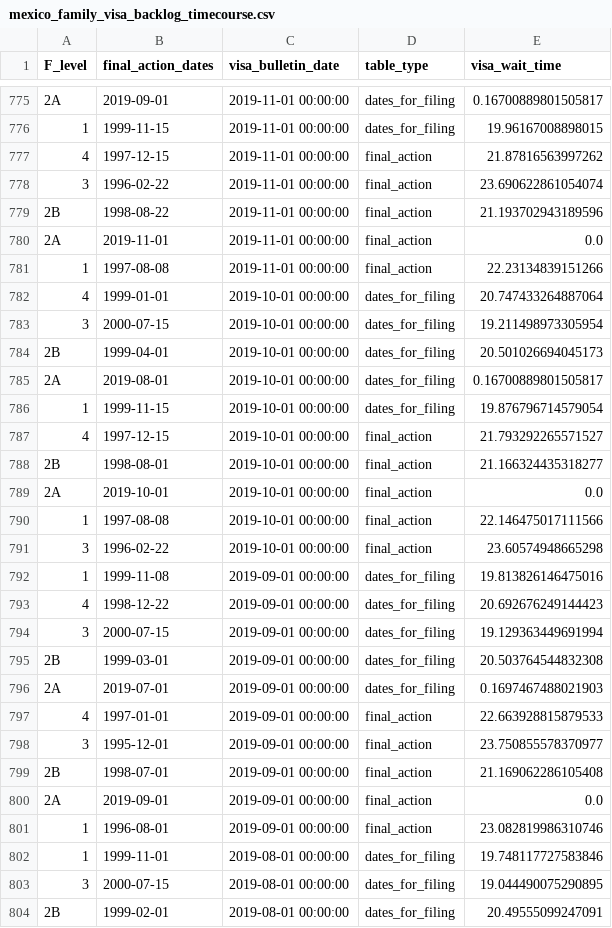
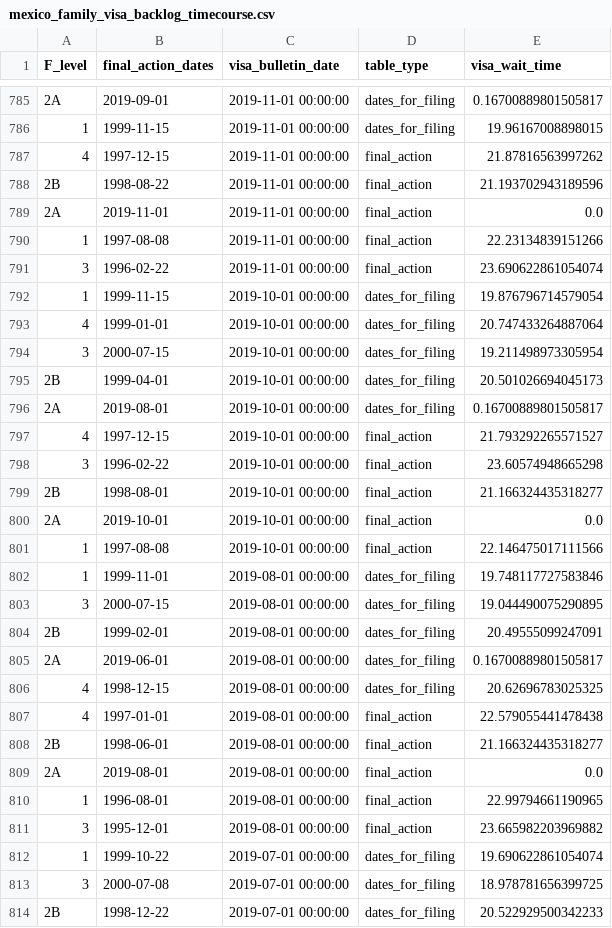
Before and after one commit to UACJ-MIAAD/VisaPredictAI, a CSV file: data/mexico_family_visa_backlog_timecourse.csv, drawn as a sheet; only a part is shown, gaps mark what is left out; the shorter side is filled out with more unchanged rows; the diff covers the shown part only.

```diff
--- a/data/mexico_family_visa_backlog_timecourse.csv
+++ b/data/mexico_family_visa_backlog_timecourse.csv
@@ -777,3 +787,2 @@ F_level,final_action_dates,visa_bulletin_date,table_type,visa_wait_time
 4,1997-12-15,2019-11-01 00:00:00,final_action,21.87816563997262
-3,1996-02-22,2019-11-01 00:00:00,final_action,23.690622861054074
 2B,1998-08-22,2019-11-01 00:00:00,final_action,21.193702943189596
@@ -781,2 +790,4 @@ F_level,final_action_dates,visa_bulletin_date,table_type,visa_wait_time
 1,1997-08-08,2019-11-01 00:00:00,final_action,22.23134839151266
+3,1996-02-22,2019-11-01 00:00:00,final_action,23.690622861054074
+1,1999-11-15,2019-10-01 00:00:00,dates_for_filing,19.876796714579054
 4,1999-01-01,2019-10-01 00:00:00,dates_for_filing,20.747433264887064
@@ -785,4 +796,4 @@ F_level,final_action_dates,visa_bulletin_date,table_type,visa_wait_time
 2A,2019-08-01,2019-10-01 00:00:00,dates_for_filing,0.16700889801505817
-1,1999-11-15,2019-10-01 00:00:00,dates_for_filing,19.876796714579054
 4,1997-12-15,2019-10-01 00:00:00,final_action,21.793292265571527
+3,1996-02-22,2019-10-01 00:00:00,final_action,23.60574948665298
 2B,1998-08-01,2019-10-01 00:00:00,final_action,21.166324435318277
@@ -790,13 +801,2 @@ F_level,final_action_dates,visa_bulletin_date,table_type,visa_wait_time
 1,1997-08-08,2019-10-01 00:00:00,final_action,22.146475017111566
-3,1996-02-22,2019-10-01 00:00:00,final_action,23.60574948665298
-1,1999-11-08,2019-09-01 00:00:00,dates_for_filing,19.813826146475016
-4,1998-12-22,2019-09-01 00:00:00,dates_for_filing,20.692676249144423
-3,2000-07-15,2019-09-01 00:00:00,dates_for_filing,19.129363449691994
-2B,1999-03-01,2019-09-01 00:00:00,dates_for_filing,20.503764544832308
-2A,2019-07-01,2019-09-01 00:00:00,dates_for_filing,0.1697467488021903
-4,1997-01-01,2019-09-01 00:00:00,final_action,22.663928815879533
-3,1995-12-01,2019-09-01 00:00:00,final_action,23.750855578370977
-2B,1998-07-01,2019-09-01 00:00:00,final_action,21.169062286105408
-2A,2019-09-01,2019-09-01 00:00:00,final_action,0.0
-1,1996-08-01,2019-09-01 00:00:00,final_action,23.082819986310746
 1,1999-11-01,2019-08-01 00:00:00,dates_for_filing,19.748117727583846
```
Also changed, not shown: 10 added rows, 95 moved rows and 2 edited cells elsewhere in this file, data/china_visa_backlog_timecourse.csv, data/india_visa_backlog_timecourse.csv, 17 other files.
